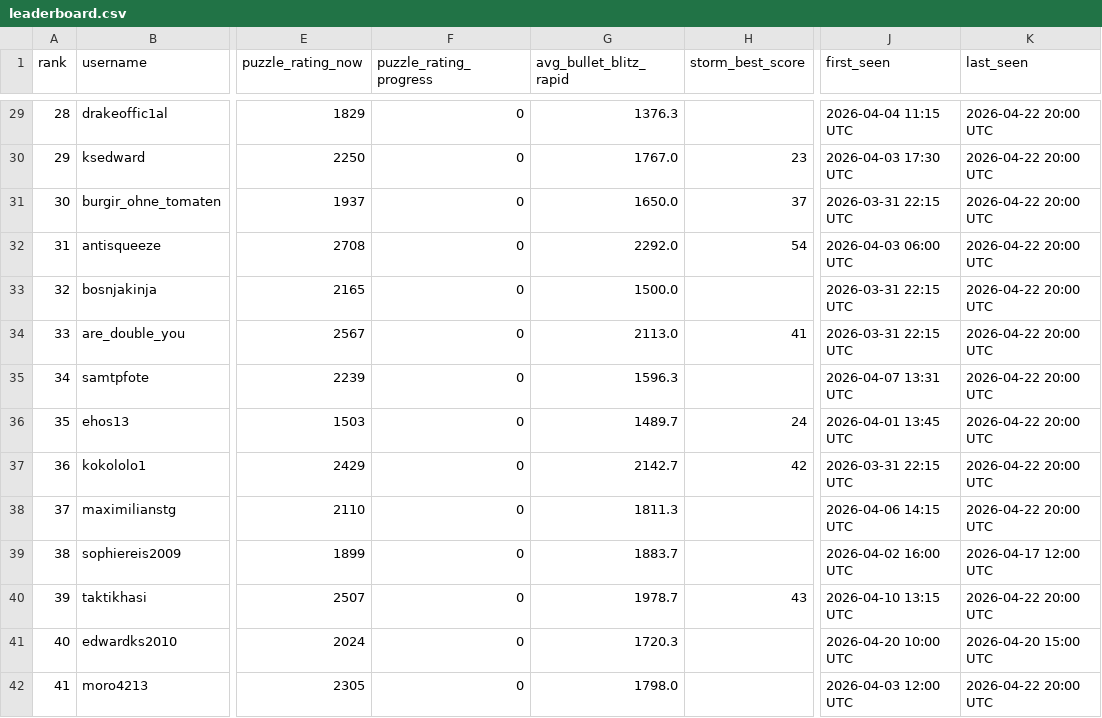
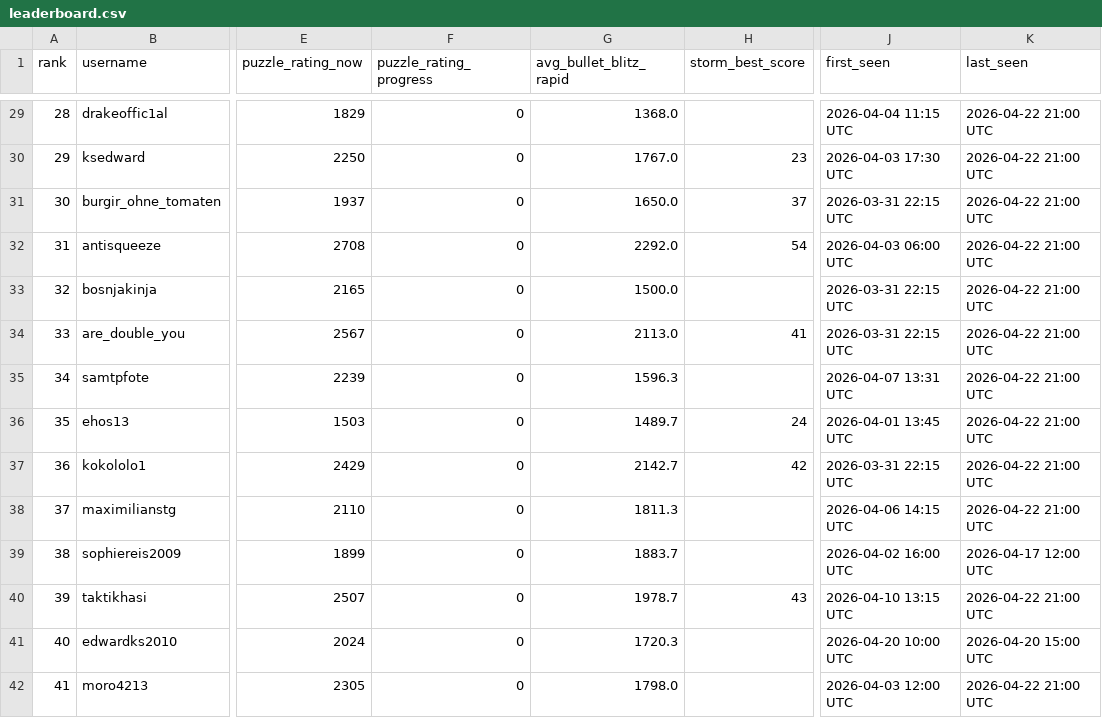
Before and after one commit to hsjAlex/TaktikSpektakel, a CSV file: data/leaderboard.csv, drawn as a sheet; only a part is shown, gaps mark what is left out; the diff covers the shown part only; the diff names each change by its address in the sheet, - before the commit and + after, or states it on an @@ line.

```diff
--- a/data/leaderboard.csv
+++ b/data/leaderboard.csv
-G29 (avg_bullet_blitz_rapid): 1376.3
+G29 (avg_bullet_blitz_rapid): 1368.0
-K29:K38 (last_seen): 2026-04-22 20:00 UTC
+K29:K38 (last_seen): 2026-04-22 21:00 UTC
-K40 (last_seen): 2026-04-22 20:00 UTC
+K40 (last_seen): 2026-04-22 21:00 UTC
-K42 (last_seen): 2026-04-22 20:00 UTC
+K42 (last_seen): 2026-04-22 21:00 UTC
```
Also changed, not shown: 47 edited cells elsewhere in this file, 1 other file.
